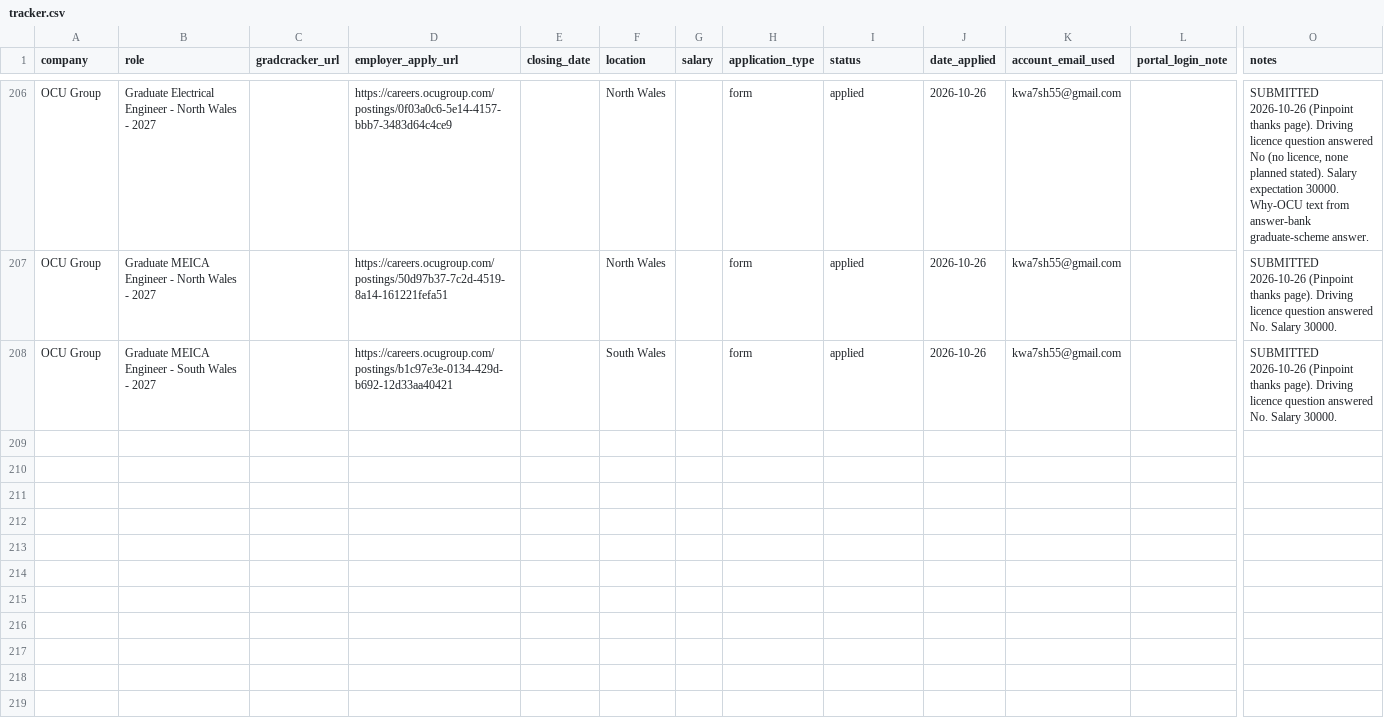
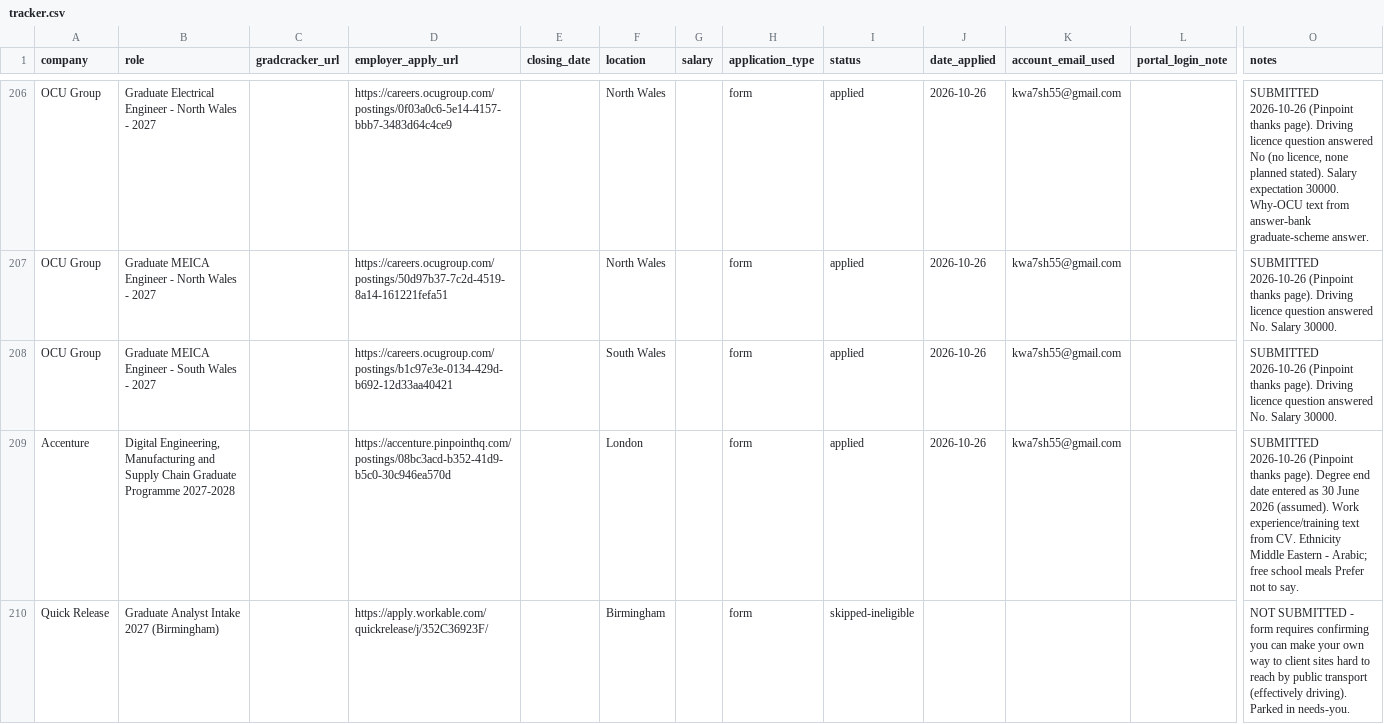
Before and after one commit to Khalid81i/myfirstrepo, a CSV file: applications/tracker.csv, drawn as a sheet; only a part is shown, gaps mark what is left out; rows hold the shown columns only; the diff covers the shown part only; the diff names each change by its address in the sheet, - before the commit and + after, or states it on an @@ line.

```diff
--- a/applications/tracker.csv
+++ b/applications/tracker.csv
+row 209: Accenture | Digital Engineering, Manufacturing and Supply Chain Graduate Programme 2027-2028 |  | https://accenture.pinpointhq.com/postings/08bc3acd-b352-41d9-b5c0-30c946ea570d |  | London |  | form | applied | 2026-10-26 | kwa7sh55@gmail.com |  | SUBMITTED 2026-10-26 (Pinpoint thanks page). Degree end date entered as 30 June 2026 (assumed). Work experience/training text from CV. Ethnicity Middle Eastern - Arabic; free school meals Prefer not to say.
+row 210: Quick Release | Graduate Analyst Intake 2027 (Birmingham) |  | https://apply.workable.com/quickrelease/j/352C36923F/ |  | Birmingham |  | form | skipped-ineligible |  |  |  | NOT SUBMITTED - form requires confirming you can make your own way to client sites hard to reach by public transport (effectively driving). Parked in needs-you.
```
Also changed, not shown: 1 added row elsewhere in this file, 1 other file.
